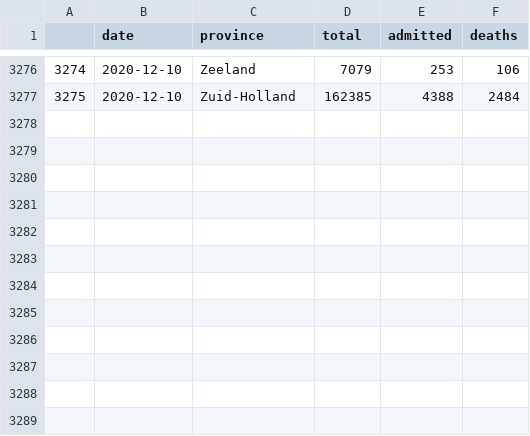
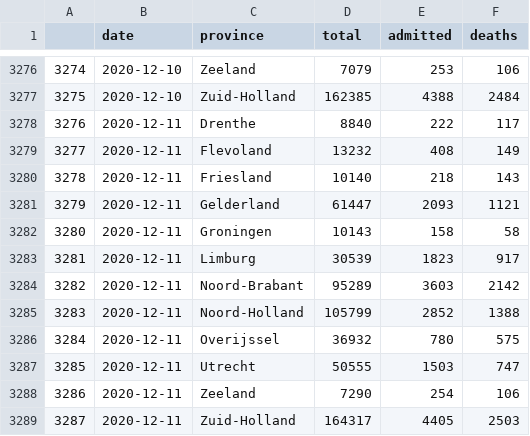
Before and after one commit to srdpsrknth/covid19dash, a CSV file: clean-data/province_cumulative_clean.csv, drawn as a sheet; only a part is shown, gaps mark what is left out.

```diff
--- a/clean-data/province_cumulative_clean.csv
+++ b/clean-data/province_cumulative_clean.csv
@@ -3277 +3277,13 @@
 3275,2020-12-10,Zuid-Holland,162385,4388,2484
+3276,2020-12-11,Drenthe,8840,222,117
+3277,2020-12-11,Flevoland,13232,408,149
+3278,2020-12-11,Friesland,10140,218,143
+3279,2020-12-11,Gelderland,61447,2093,1121
+3280,2020-12-11,Groningen,10143,158,58
+3281,2020-12-11,Limburg,30539,1823,917
+3282,2020-12-11,Noord-Brabant,95289,3603,2142
+3283,2020-12-11,Noord-Holland,105799,2852,1388
+3284,2020-12-11,Overijssel,36932,780,575
+3285,2020-12-11,Utrecht,50555,1503,747
+3286,2020-12-11,Zeeland,7290,254,106
+3287,2020-12-11,Zuid-Holland,164317,4405,2503
```
Also changed, not shown: clean-data/national_cumulative_clean.csv, clean-data/national_daily_clean.csv, 10 other files.
